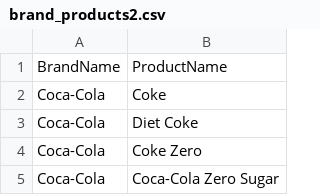
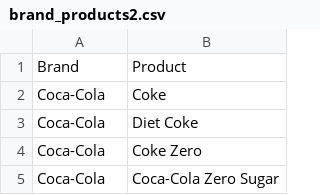
Before and after one commit to jrbud/Trust-Busters, a CSV file: webscraping/brand_products2.csv, drawn as a sheet; only a part is shown.

Commit message:
Added processing of products as input.

```diff
--- a/webscraping/brand_products2.csv
+++ b/webscraping/brand_products2.csv
@@ -1,2 +1,2 @@
-BrandName,ProductName
+Brand,Product
 Coca-Cola,Coke
```
Also changed, not shown: webscraping/company_brands_scrubbed2.csv, 1 other file.
